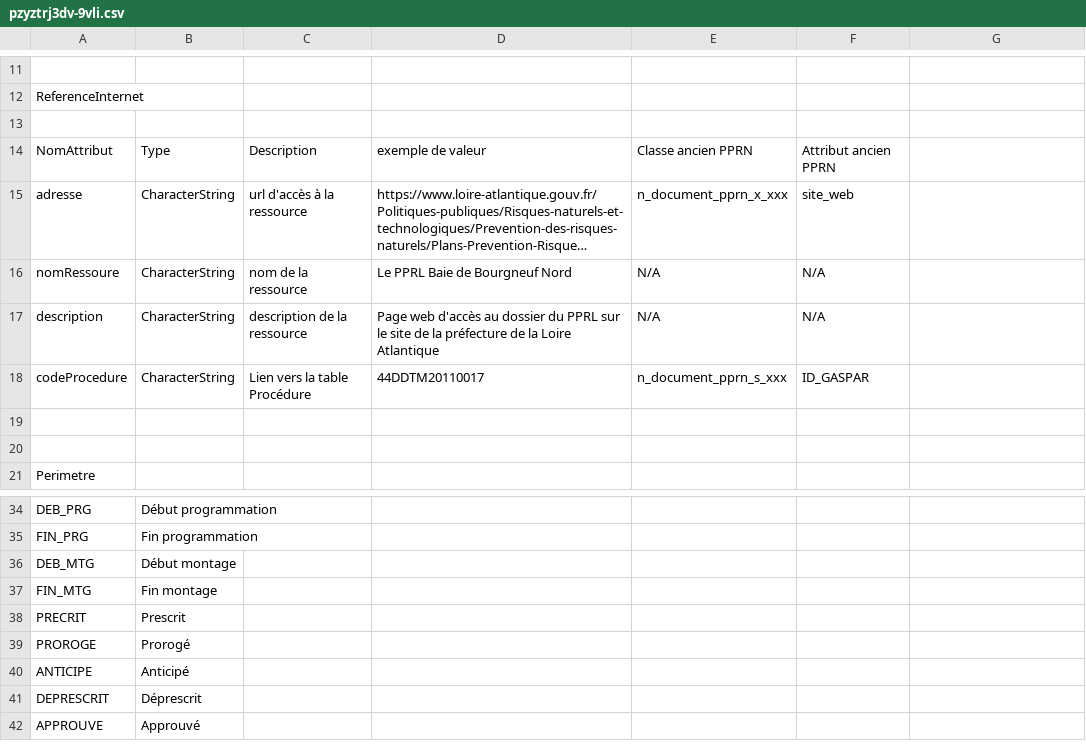
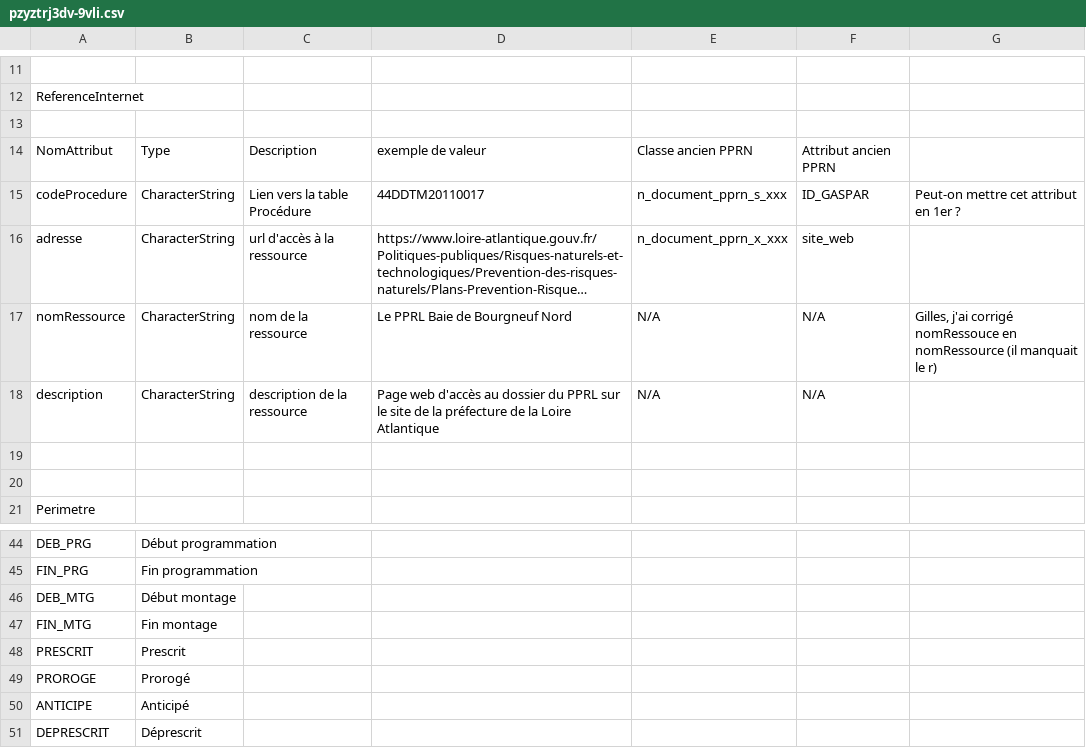
Before and after one commit to cnigfr/Geostandards-Risques, a CSV file: suivi/2022-07-08_et-suivants-Ateliers-conception/pzyztrj3dv-9vli.csv, drawn as a sheet; only a part is shown, gaps mark what is left out; the shorter side is filled out with more unchanged rows; long unchanged cells end in …; removed rows and columns are numbered as before the commit, all else as after; the diff covers the shown part only; the diff names each change by its address in the sheet, - before the commit and + after, or states it on an @@ line.

```diff
--- a/suivi/2022-07-08_et-suivants-Ateliers-conception/pzyztrj3dv-9vli.csv
+++ b/suivi/2022-07-08_et-suivants-Ateliers-conception/pzyztrj3dv-9vli.csv
+row 15: codeProcedure | CharacterString | Lien vers la table Procédure | 44DDTM20110017 | n_document_pprn_s_xxx | ID_GASPAR | Peut-on mettre cet attribut en 1er ?
-A17: nomRessoure
+A17: nomRessource
-G17: (empty)
+G17: Gilles, j'ai corrigé nomRessouce en nomRessource (il manquait le r)
-row 18: codeProcedure | CharacterString | Lien vers la table Procédure | 44DDTM20110017 | n_document_pprn_s_xxx | ID_GASPAR
-A48: PRECRIT
+A48: PRESCRIT
```
Also changed, not shown: 21 added rows and 4 edited cells elsewhere in this file.
